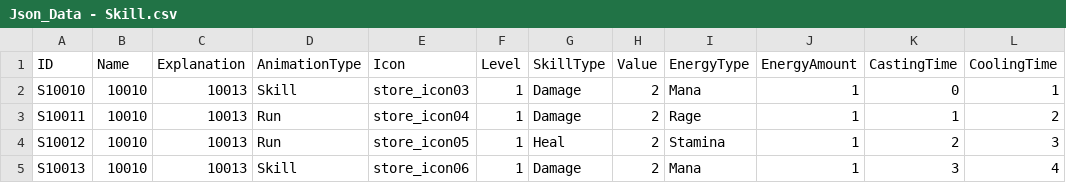
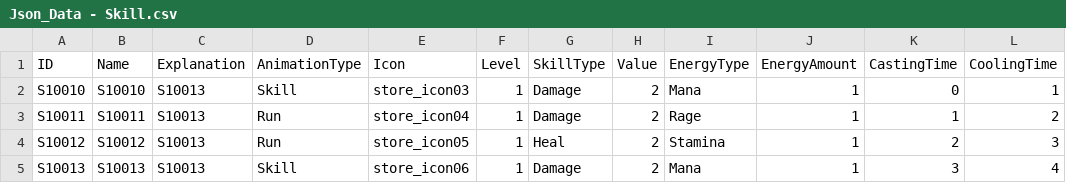
Before and after one commit to nodong91/WowLike, a CSV file: 01_Resources/Data/Json/Json_Data - Skill.csv, drawn as a sheet; only a part is shown; the diff names each change by its address in the sheet, - before the commit and + after, or states it on an @@ line.

```diff
--- a/01_Resources/Data/Json/Json_Data - Skill.csv
+++ b/01_Resources/Data/Json/Json_Data - Skill.csv
-B2 (Name): 10010
+B2 (Name): S10010
-C2:C5 (Explanation): 10013
+C2:C5 (Explanation): S10013
-B3 (Name): 10010
+B3 (Name): S10011
-B4 (Name): 10010
+B4 (Name): S10012
-B5 (Name): 10010
+B5 (Name): S10013
```
Also changed, not shown: 01_Resources/Data/Json/Translate/Json_Data - Translate_Skill.csv, 32 other files.
